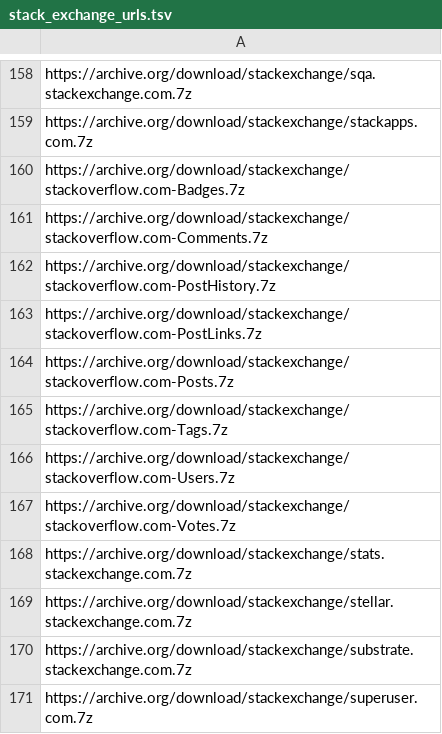
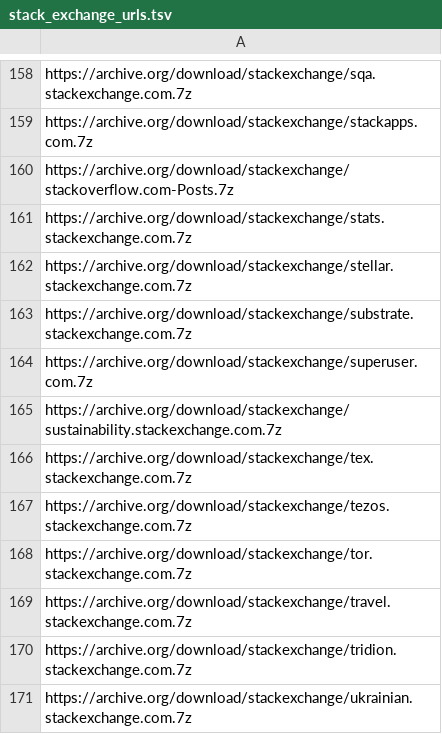
Before and after one commit to Gustavo-Marcos/marin, a TSV file: scripts/stackexchange/stack_exchange_urls.tsv, drawn as a sheet; only a part is shown, gaps mark what is left out; the shorter side is filled out with more unchanged rows.

Commit message:
work on stackexchange

```diff
--- a/scripts/stackexchange/stack_exchange_urls.tsv
+++ b/scripts/stackexchange/stack_exchange_urls.tsv
@@ -159,10 +159,3 @@ https://archive.org/download/stackexchange/sqa.stackexchange.com.7z
 https://archive.org/download/stackexchange/stackapps.com.7z
-https://archive.org/download/stackexchange/stackoverflow.com-Badges.7z
-https://archive.org/download/stackexchange/stackoverflow.com-Comments.7z
-https://archive.org/download/stackexchange/stackoverflow.com-PostHistory.7z
-https://archive.org/download/stackexchange/stackoverflow.com-PostLinks.7z
 https://archive.org/download/stackexchange/stackoverflow.com-Posts.7z
-https://archive.org/download/stackexchange/stackoverflow.com-Tags.7z
-https://archive.org/download/stackexchange/stackoverflow.com-Users.7z
-https://archive.org/download/stackexchange/stackoverflow.com-Votes.7z
 https://archive.org/download/stackexchange/stats.stackexchange.com.7z
```
Also changed, not shown: 2 other files.
